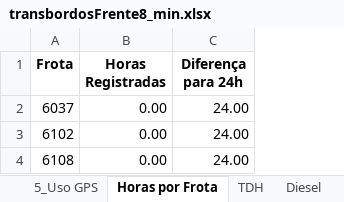
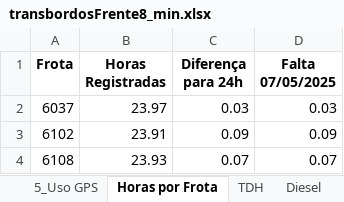
Before and after one commit to pro-gilliardaraujo/processamentoexcel, an Excel workbook: output/transbordosFrente8_min.xlsx, sheet Horas por Frota, drawn as a sheet; values as stored, in another font and other column widths than the file's, no borders; the diff names each change by its address in the sheet, - before the commit and + after, or states it on an @@ line.

```diff
--- a/output/transbordosFrente8_min.xlsx (sheet Horas por Frota)
+++ b/output/transbordosFrente8_min.xlsx (sheet Horas por Frota)
+column D (Falta 07/05/2025), rows 2-4: 0.03 | 0.09 | 0.07
-B2 (Horas Registradas): 0.00
+B2 (Horas Registradas): 23.97
-C2 (Diferença para 24h): 24.00
+C2 (Diferença para 24h): 0.03
-B3 (Horas Registradas): 0.00
+B3 (Horas Registradas): 23.91
-C3 (Diferença para 24h): 24.00
+C3 (Diferença para 24h): 0.09
-B4 (Horas Registradas): 0.00
+B4 (Horas Registradas): 23.93
-C4 (Diferença para 24h): 24.00
+C4 (Diferença para 24h): 0.07
```
Also changed, not shown: sheet BASE, sheet Base Calculo, sheet 3_Motor Ocioso, sheet 4_Falta Apontamento, sheet 2_Eficiência Energética, sheet 5_Uso GPS, 1 more sheet, output/transbordosFrente3_min.xlsx, output/transbordosFrente4_min.xlsx, 2 other files.
